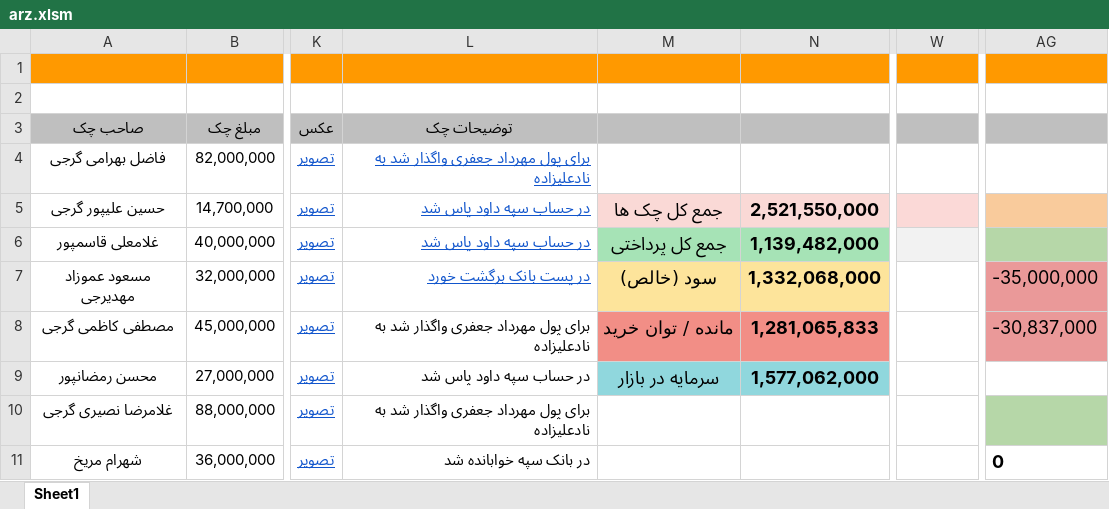
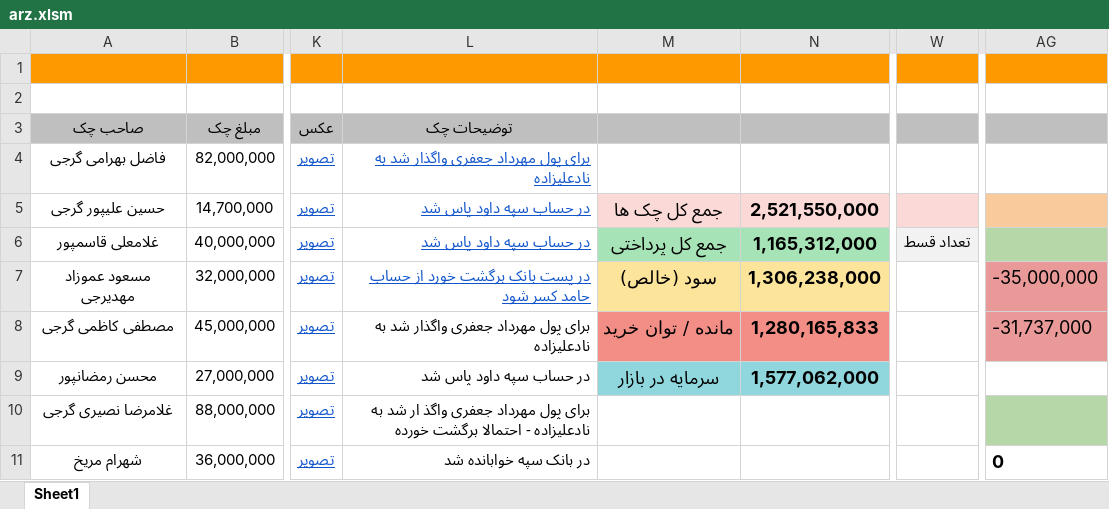
Before and after one commit to mostafavim1990/sadabad-team, an Excel workbook: report/sarafi/arz.xlsm, sheet Sheet1, drawn as a sheet; only a part is shown, gaps mark what is left out; values as stored, in another font and other column widths than the file's, no borders; conditional formats not drawn; the diff covers the shown part only; the diff names each change by its address in the sheet, - before the commit and + after, or states it on an @@ line.

```diff
--- a/report/sarafi/arz.xlsm (sheet Sheet1)
+++ b/report/sarafi/arz.xlsm (sheet Sheet1)
-N6: 1,139,482,000
+N6: 1,165,312,000
-W6: (empty)
+W6: تعداد قسط
-L7 (توضیحات چک): در پست بانک برگشت خورد
+L7 (توضیحات چک): در پست بانک برگشت خورد از حساب حامد کسر شود
-N7: 1,332,068,000
+N7: 1,306,238,000
-N8: 1,281,065,833
+N8: 1,280,165,833
-AG8: -30,837,000
+AG8: -31,737,000
-L10 (توضیحات چک): …مهرداد جعفری واگذار شد به نادعلیزاده
+L10 (توضیحات چک): …مهرداد جعفری واگذ ار شد به نادعلیزاده - احتمالا برگشت خورده
```
Also changed, not shown: 13 edited cells and cell formats elsewhere in this sheet, report/chitsazi/Chitsazi.xlsm, report/farhangian/Farhangian.xlsm, 5 other files.
